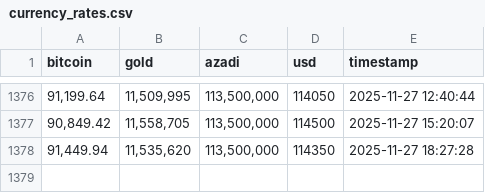
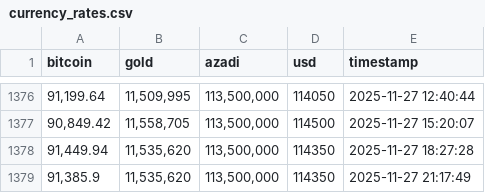
Before and after one commit to hameddavodi/currency-rates-scraper, a CSV file: logs/currency_rates.csv, drawn as a sheet; only a part is shown, gaps mark what is left out; the diff names each change by its address in the sheet, - before the commit and + after, or states it on an @@ line.

```diff
--- a/logs/currency_rates.csv
+++ b/logs/currency_rates.csv
+row 1379: 91,385.9 | 11,535,620 | 113,500,000 | 114350 | 2025-11-27 21:17:49
```
